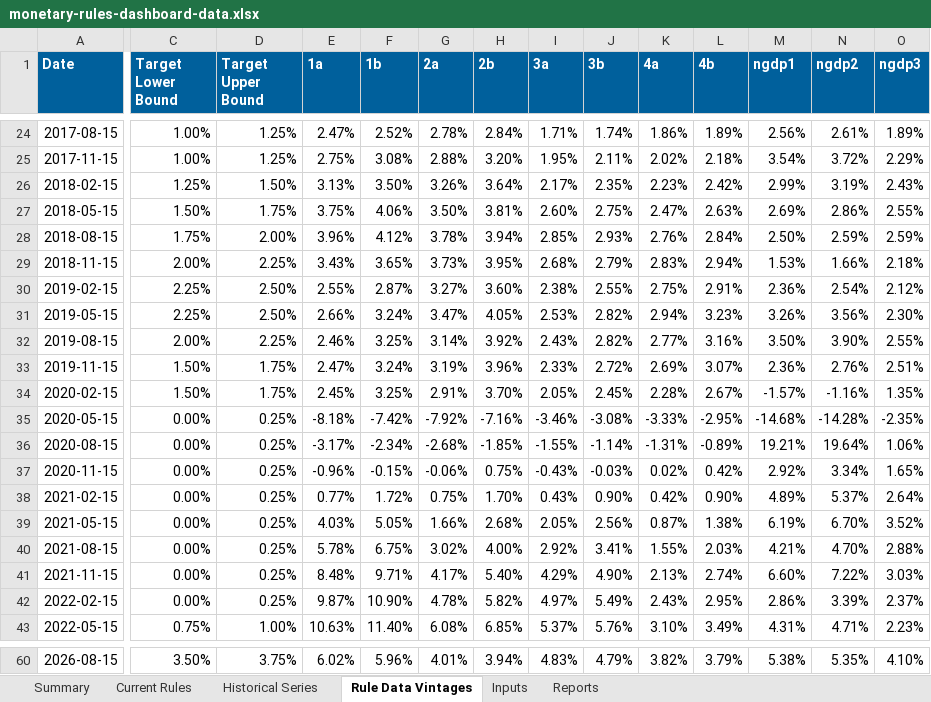
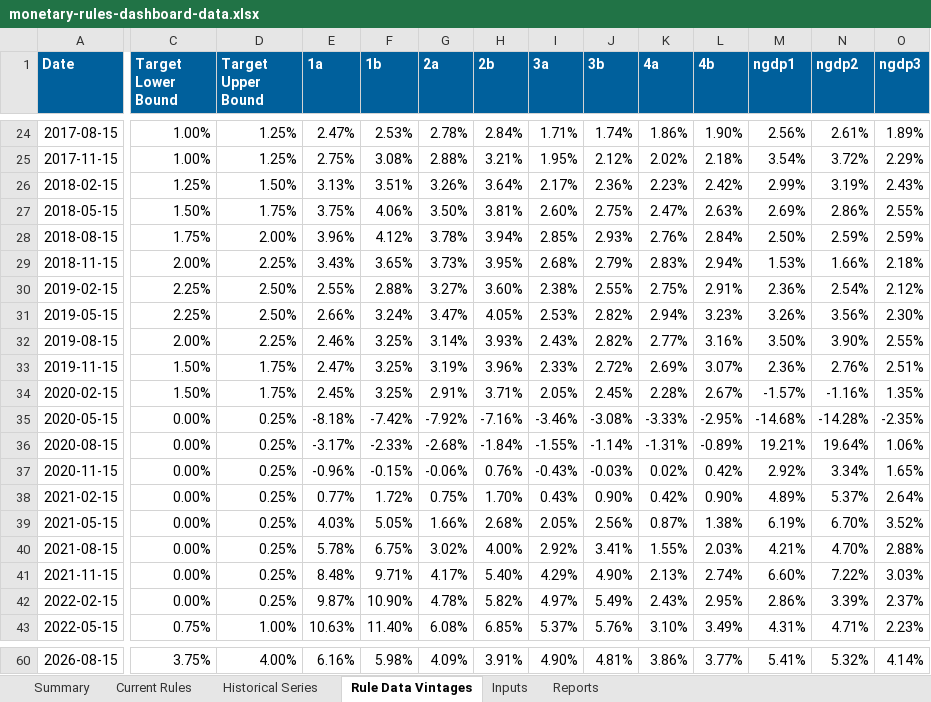
Before and after one commit to matthewschafferecon/monetary-rules-dashboard-preview-site, an Excel workbook: data/monetary-rules-dashboard-data.xlsx, sheet Rule Data Vintages, drawn as a sheet; only a part is shown, gaps mark what is left out; values as stored, in another font and other column widths than the file's, no borders; the diff covers the shown part only; the diff names each change by its address in the sheet, - before the commit and + after, or states it on an @@ line.

```diff
--- a/data/monetary-rules-dashboard-data.xlsx (sheet Rule Data Vintages)
+++ b/data/monetary-rules-dashboard-data.xlsx (sheet Rule Data Vintages)
-F24 (1b): 2.52%
+F24 (1b): 2.53%
-L24 (4b): 1.89%
+L24 (4b): 1.90%
-H25 (2b): 3.20%
+H25 (2b): 3.21%
-J25 (3b): 2.11%
+J25 (3b): 2.12%
-F26 (1b): 3.50%
+F26 (1b): 3.51%
-J26 (3b): 2.35%
+J26 (3b): 2.36%
-F30 (1b): 2.87%
+F30 (1b): 2.88%
-H32 (2b): 3.92%
+H32 (2b): 3.93%
-F33 (1b): 3.24%
+F33 (1b): 3.25%
-H34 (2b): 3.70%
+H34 (2b): 3.71%
-F36 (1b): -2.34%
+F36 (1b): -2.33%
-H36 (2b): -1.85%
+H36 (2b): -1.84%
-H37 (2b): 0.75%
+H37 (2b): 0.76%
-C60 (Target Lower Bound): 3.50%
+C60 (Target Lower Bound): 3.75%
-D60 (Target Upper Bound): 3.75%
+D60 (Target Upper Bound): 4.00%
-E60 (1a): 6.02%
+E60 (1a): 6.16%
-F60 (1b): 5.96%
+F60 (1b): 5.98%
-G60 (2a): 4.01%
+G60 (2a): 4.09%
-H60 (2b): 3.94%
+H60 (2b): 3.91%
-I60 (3a): 4.83%
+I60 (3a): 4.90%
-J60 (3b): 4.79%
+J60 (3b): 4.81%
-K60 (4a): 3.82%
+K60 (4a): 3.86%
-L60 (4b): 3.79%
+L60 (4b): 3.77%
-M60 (ngdp1): 5.38%
+M60 (ngdp1): 5.41%
-N60 (ngdp2): 5.35%
+N60 (ngdp2): 5.32%
-O60 (ngdp3): 4.10%
+O60 (ngdp3): 4.14%
```
Also changed, not shown: 60 edited cells elsewhere in this sheet, sheet Historical Series, sheet Current Rules, sheet Summary, sheet Inputs, sheet Reports, 4 other files.
